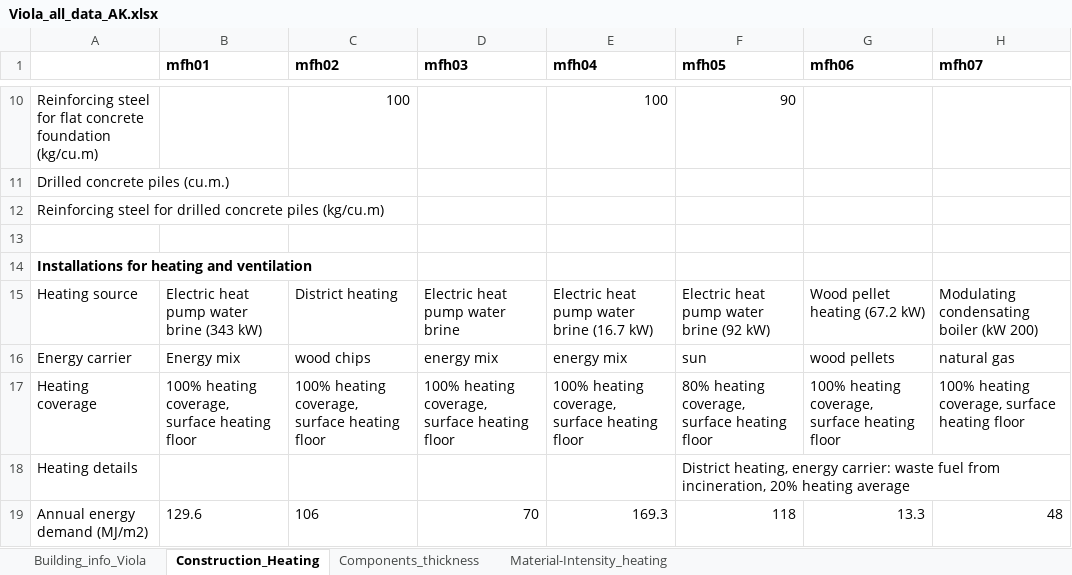
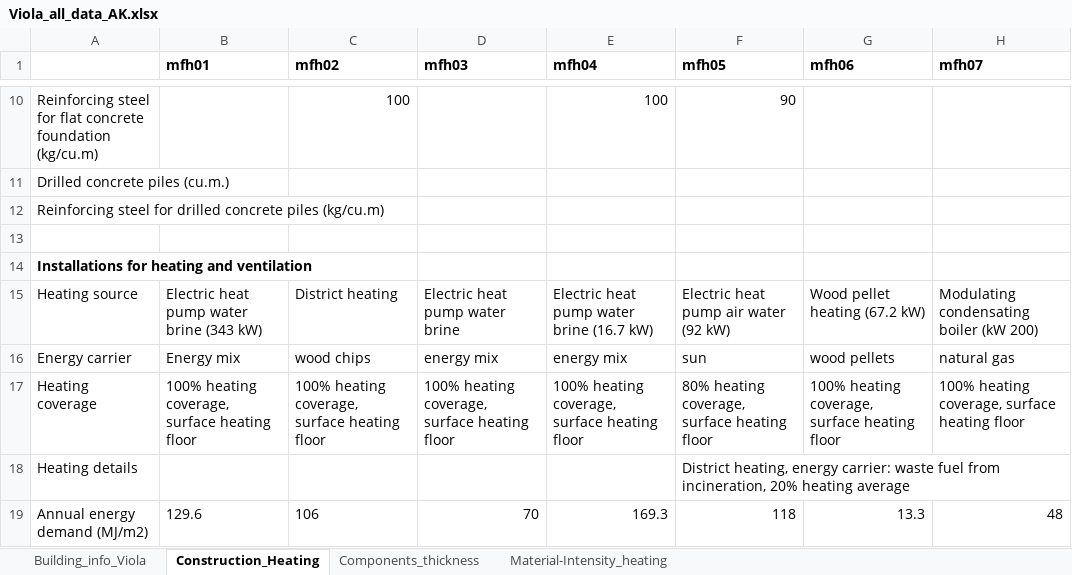
Before and after one commit to rhythimashinde/building-model, an Excel workbook: model_material/Viola_data/Viola_all_data_AK.xlsx, sheet Construction_Heating, drawn as a sheet; only a part is shown, gaps mark what is left out; values as stored, in another font and other column widths than the file's, no borders; the diff names each change by its address in the sheet, - before the commit and + after, or states it on an @@ line.

```diff
--- a/model_material/Viola_data/Viola_all_data_AK.xlsx (sheet Construction_Heating)
+++ b/model_material/Viola_data/Viola_all_data_AK.xlsx (sheet Construction_Heating)
-F15 (mfh05): Electric heat pump water brine (92 kW)
+F15 (mfh05): Electric heat pump air water (92 kW)
```
Also changed, not shown: model_lca/Inventory_mapping.xlsx, 3 other files.
